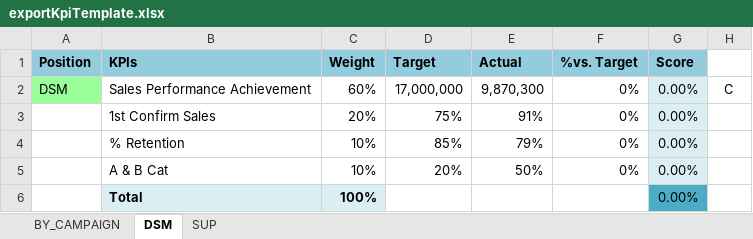
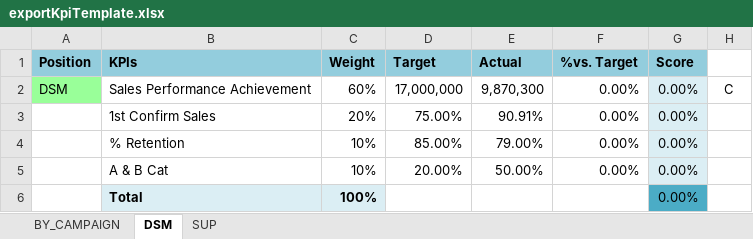
Before and after one commit to AdamsTHDev/admsWeb, an Excel workbook: src/main/resources/config/template/exportKpiTemplate.xlsx, sheet DSM, drawn as a sheet; values as stored, in another font and other column widths than the file's, no borders; the diff names each change by its address in the sheet, - before the commit and + after, or states it on an @@ line.

```diff
--- a/src/main/resources/config/template/exportKpiTemplate.xlsx (sheet DSM)
+++ b/src/main/resources/config/template/exportKpiTemplate.xlsx (sheet DSM)
-F2:F5 (%vs. Target): 0%
+F2:F5 (%vs. Target): 0.00%
-D3 (Target): 75%
+D3 (Target): 75.00%
-E3 (Actual): 91%
+E3 (Actual): 90.91%
-D4 (Target): 85%
+D4 (Target): 85.00%
-E4 (Actual): 79%
+E4 (Actual): 79.00%
-D5 (Target): 20%
+D5 (Target): 20.00%
-E5 (Actual): 50%
+E5 (Actual): 50.00%
```
Also changed, not shown: sheet BY_CAMPAIGN, 11 other files.
